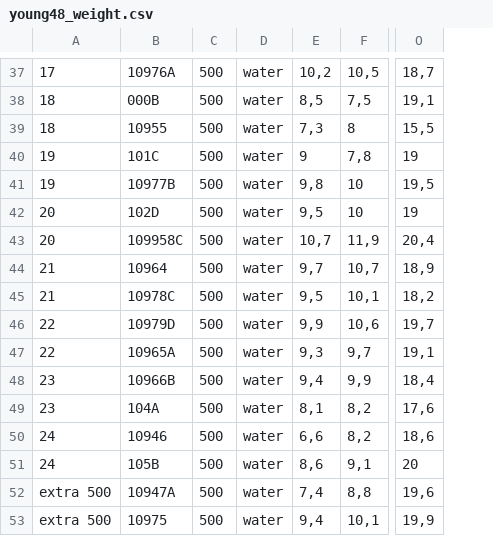
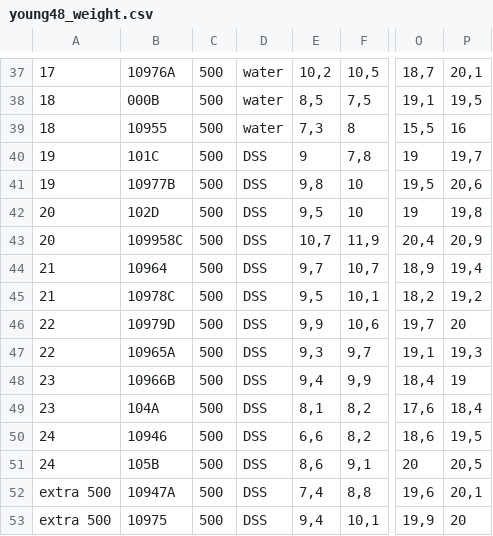
Before and after one commit to bioth/gut-microbiota-iron, a CSV file: young-DSS-exp3/young48_weight.csv, drawn as a sheet; only a part is shown, gaps mark what is left out; the diff covers the shown part only; the diff names each change by its address in the sheet, - before the commit and + after, or states it on an @@ line.

```diff
--- a/young-DSS-exp3/young48_weight.csv
+++ b/young-DSS-exp3/young48_weight.csv
+column P, rows 37-53: 20,1 | 19,5 | 16 | 19,7 | 20,6 | 19,8 | 20,9 | 19,4 | 19,2 | 20 | 19,3 | 19 | 18,4 | 19,5 | 20,5 | 20,1 | 20
-D40:D53: water
+D40:D53: DSS
```
Also changed, not shown: 14 edited cells elsewhere in this file.
